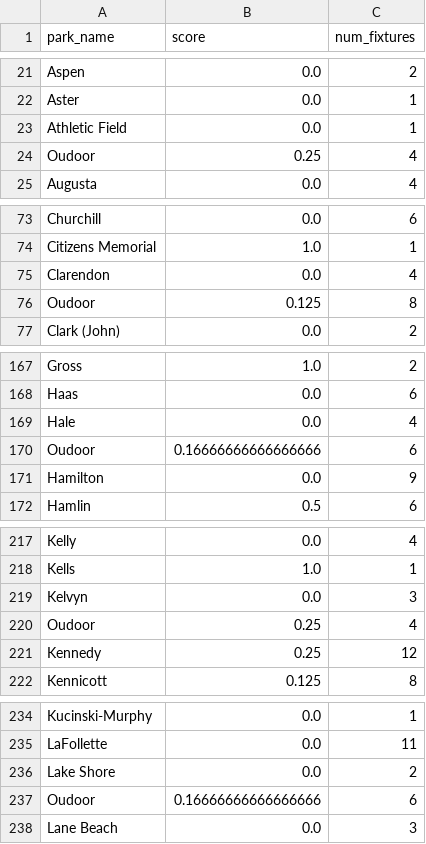
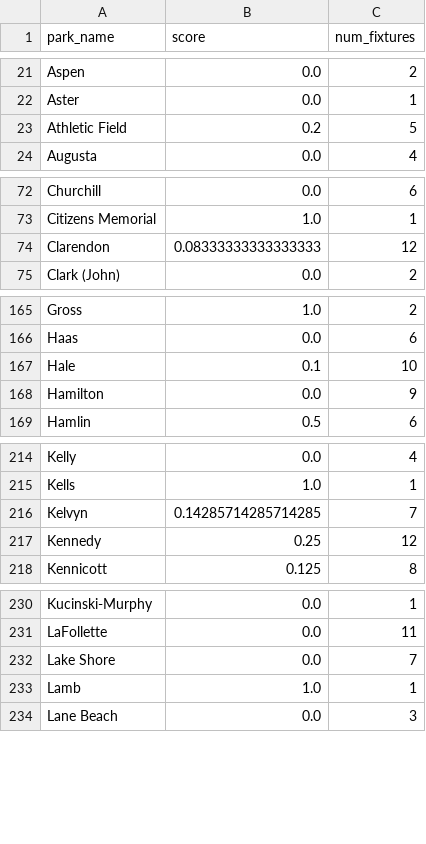
Before and after one commit to City-Bureau/chicago-lead, a CSV file: output/parks_lead_scores.csv, drawn as a sheet; only a part is shown, gaps mark what is left out; the diff covers the shown part only.

Commit message:
remove Oudoor

```diff
--- a/output/parks_lead_scores.csv
+++ b/output/parks_lead_scores.csv
@@ -22,4 +22,3 @@ Aspen,0.0,2
 Aster,0.0,1
-Athletic Field,0.0,1
-Oudoor,0.25,4
+Athletic Field,0.2,5
 Augusta,0.0,4
@@ -74,4 +73,3 @@ Churchill,0.0,6
 Citizens Memorial,1.0,1
-Clarendon,0.0,4
-Oudoor,0.125,8
+Clarendon,0.08333333333333333,12
 Clark (John),0.0,2
@@ -168,4 +166,3 @@ Gross,1.0,2
 Haas,0.0,6
-Hale,0.0,4
-Oudoor,0.16666666666666666,6
+Hale,0.1,10
 Hamilton,0.0,9
@@ -218,4 +215,3 @@ Kelly,0.0,4
 Kells,1.0,1
-Kelvyn,0.0,3
-Oudoor,0.25,4
+Kelvyn,0.14285714285714285,7
 Kennedy,0.25,12
@@ -235,4 +231,4 @@ Kucinski-Murphy,0.0,1
 LaFollette,0.0,11
-Lake Shore,0.0,2
-Oudoor,0.16666666666666666,6
+Lake Shore,0.0,7
+Lamb,1.0,1
 Lane Beach,0.0,3
```
Also changed, not shown: 3 removed rows and 6 edited cells elsewhere in this file, 1 other file.
